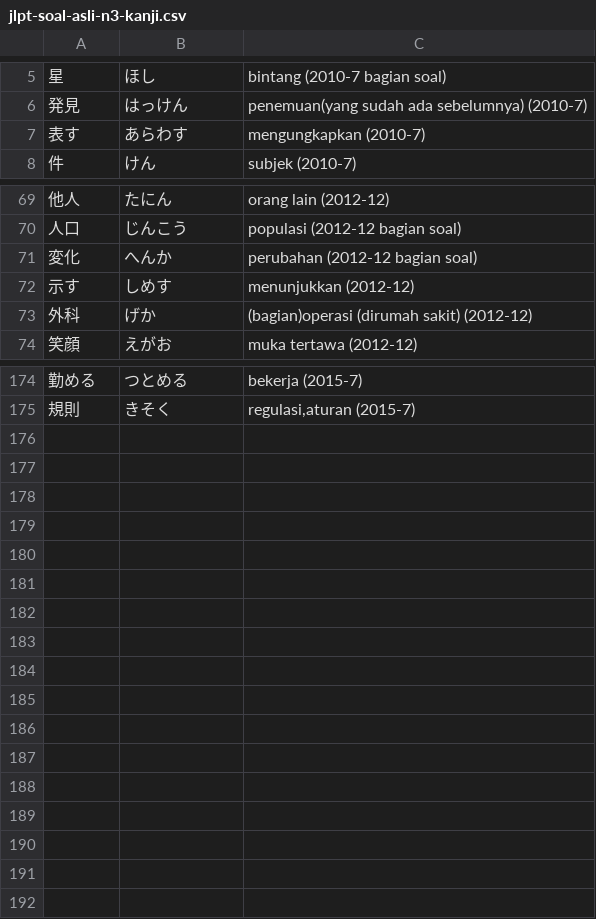
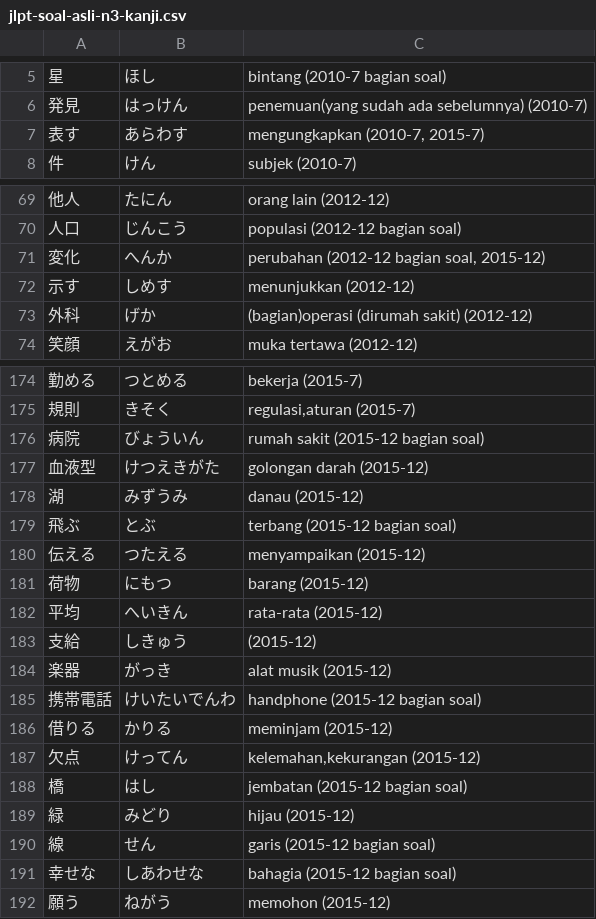
Before and after one commit to moemoe89/simple-quizify, a CSV file: jlpt-soal-asli-n3-kanji.csv, drawn as a sheet; only a part is shown, gaps mark what is left out; the diff names each change by its address in the sheet, - before the commit and + after, or states it on an @@ line.

Commit message:
feat: add soal asli kanji n3 2015-12

```diff
--- a/jlpt-soal-asli-n3-kanji.csv
+++ b/jlpt-soal-asli-n3-kanji.csv
-C7: mengungkapkan (2010-7)
+C7: mengungkapkan (2010-7, 2015-7)
-C71: perubahan (2012-12 bagian soal)
+C71: perubahan (2012-12 bagian soal, 2015-12)
+row 176: 病院 | びょういん | rumah sakit (2015-12 bagian soal)
+row 177: 血液型 | けつえきがた | golongan darah (2015-12)
+row 178: 湖 | みずうみ | danau (2015-12)
+row 179: 飛ぶ | とぶ | terbang (2015-12 bagian soal)
+row 180: 伝える | つたえる | menyampaikan (2015-12)
+row 181: 荷物 | にもつ | barang (2015-12)
+row 182: 平均 | へいきん | rata-rata (2015-12)
+row 183: 支給 | しきゅう | (2015-12)
+row 184: 楽器 | がっき | alat musik (2015-12)
+row 185: 携帯電話 | けいたいでんわ | handphone (2015-12 bagian soal)
+row 186: 借りる | かりる | meminjam (2015-12)
+row 187: 欠点 | けってん | kelemahan,kekurangan (2015-12)
+row 188: 橋 | はし | jembatan (2015-12 bagian soal)
+row 189: 緑 | みどり | hijau (2015-12)
+row 190: 線 | せん | garis (2015-12 bagian soal)
+row 191: 幸せな | しあわせな | bahagia (2015-12 bagian soal)
+row 192: 願う | ねがう | memohon (2015-12)
```
